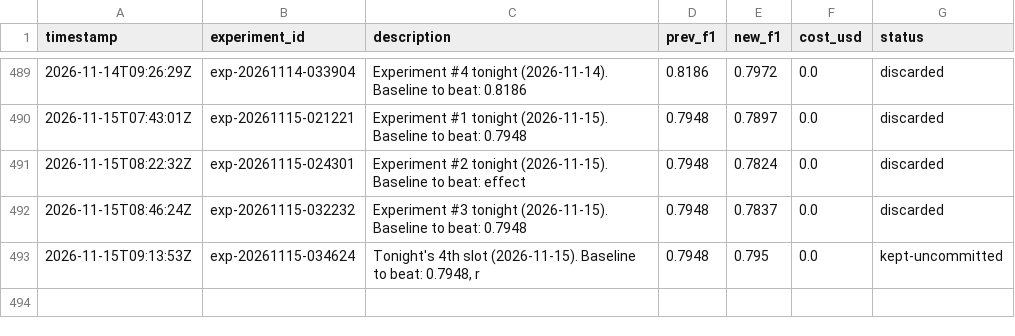
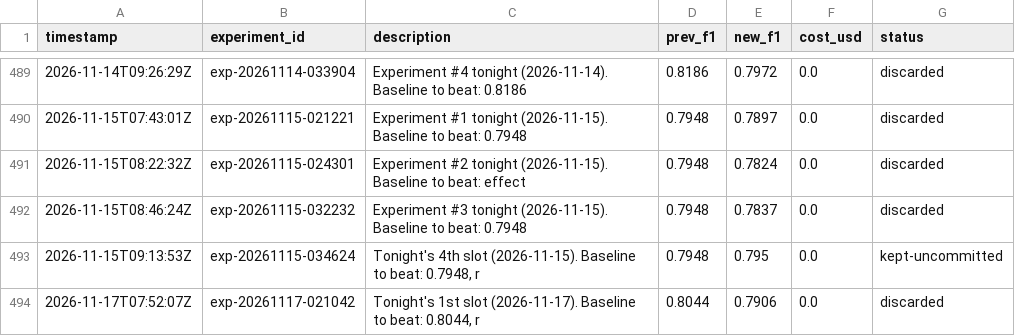
Before and after one commit to amruth9459/nanoclaw, a TSV file: groups/main/lexios-autoresearch/results.tsv, drawn as a sheet; only a part is shown, gaps mark what is left out; the diff names each change by its address in the sheet, - before the commit and + after, or states it on an @@ line.

```diff
--- a/groups/main/lexios-autoresearch/results.tsv
+++ b/groups/main/lexios-autoresearch/results.tsv
+row 494: 2026-11-17T07:52:07Z | exp-20261117-021042 | Tonight's 1st slot (2026-11-17). Baseline to beat: 0.8044, r | 0.8044 | 0.7906 | 0.0 | discarded
```
Also changed, not shown: 2 other files.
